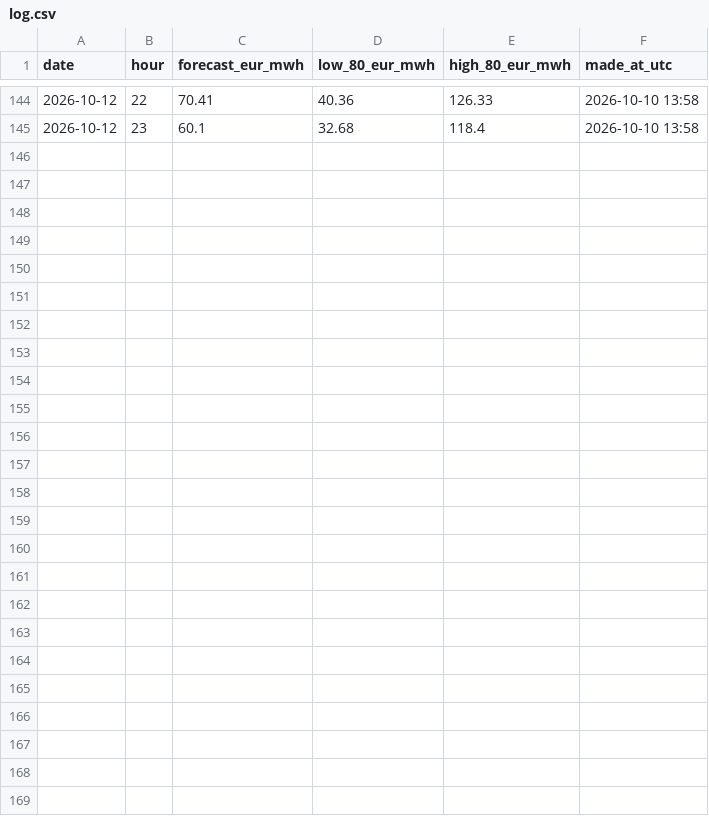
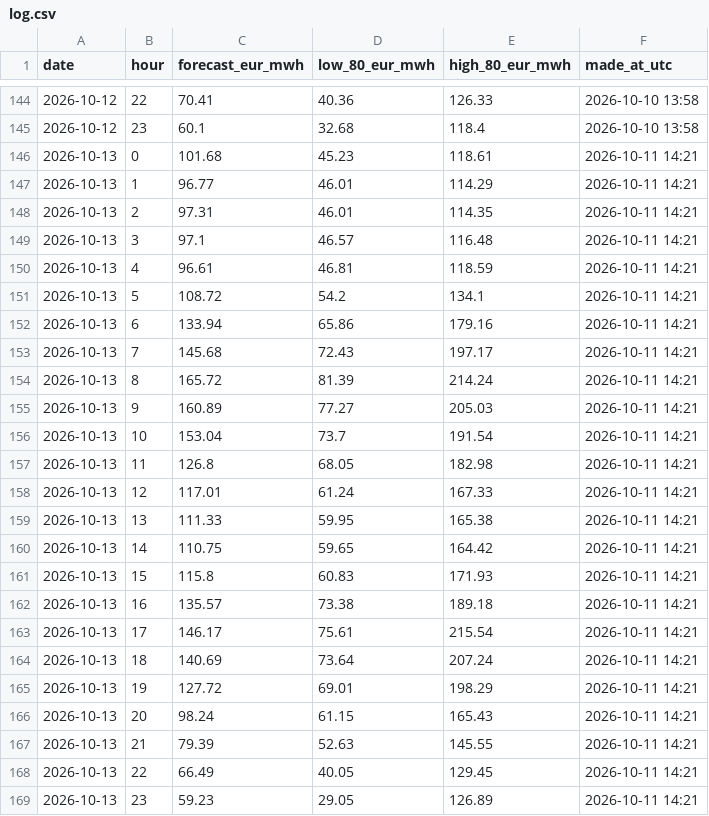
Before and after one commit to rose-ember-forge/Forecasting-Electricity-Prices-in-Stockholm, a CSV file: forecasts/log.csv, drawn as a sheet; only a part is shown, gaps mark what is left out; the diff names each change by its address in the sheet, - before the commit and + after, or states it on an @@ line.

```diff
--- a/forecasts/log.csv
+++ b/forecasts/log.csv
+row 146: 2026-10-13 | 0 | 101.68 | 45.23 | 118.61 | 2026-10-11 14:21
+row 147: 2026-10-13 | 1 | 96.77 | 46.01 | 114.29 | 2026-10-11 14:21
+row 148: 2026-10-13 | 2 | 97.31 | 46.01 | 114.35 | 2026-10-11 14:21
+row 149: 2026-10-13 | 3 | 97.1 | 46.57 | 116.48 | 2026-10-11 14:21
+row 150: 2026-10-13 | 4 | 96.61 | 46.81 | 118.59 | 2026-10-11 14:21
+row 151: 2026-10-13 | 5 | 108.72 | 54.2 | 134.1 | 2026-10-11 14:21
+row 152: 2026-10-13 | 6 | 133.94 | 65.86 | 179.16 | 2026-10-11 14:21
+row 153: 2026-10-13 | 7 | 145.68 | 72.43 | 197.17 | 2026-10-11 14:21
+row 154: 2026-10-13 | 8 | 165.72 | 81.39 | 214.24 | 2026-10-11 14:21
+row 155: 2026-10-13 | 9 | 160.89 | 77.27 | 205.03 | 2026-10-11 14:21
+row 156: 2026-10-13 | 10 | 153.04 | 73.7 | 191.54 | 2026-10-11 14:21
+row 157: 2026-10-13 | 11 | 126.8 | 68.05 | 182.98 | 2026-10-11 14:21
+row 158: 2026-10-13 | 12 | 117.01 | 61.24 | 167.33 | 2026-10-11 14:21
+row 159: 2026-10-13 | 13 | 111.33 | 59.95 | 165.38 | 2026-10-11 14:21
+row 160: 2026-10-13 | 14 | 110.75 | 59.65 | 164.42 | 2026-10-11 14:21
+row 161: 2026-10-13 | 15 | 115.8 | 60.83 | 171.93 | 2026-10-11 14:21
+row 162: 2026-10-13 | 16 | 135.57 | 73.38 | 189.18 | 2026-10-11 14:21
+row 163: 2026-10-13 | 17 | 146.17 | 75.61 | 215.54 | 2026-10-11 14:21
+row 164: 2026-10-13 | 18 | 140.69 | 73.64 | 207.24 | 2026-10-11 14:21
+row 165: 2026-10-13 | 19 | 127.72 | 69.01 | 198.29 | 2026-10-11 14:21
+row 166: 2026-10-13 | 20 | 98.24 | 61.15 | 165.43 | 2026-10-11 14:21
+row 167: 2026-10-13 | 21 | 79.39 | 52.63 | 145.55 | 2026-10-11 14:21
+row 168: 2026-10-13 | 22 | 66.49 | 40.05 | 129.45 | 2026-10-11 14:21
+row 169: 2026-10-13 | 23 | 59.23 | 29.05 | 126.89 | 2026-10-11 14:21
```
Also changed, not shown: forecasts/latest.csv, 1 other file.
